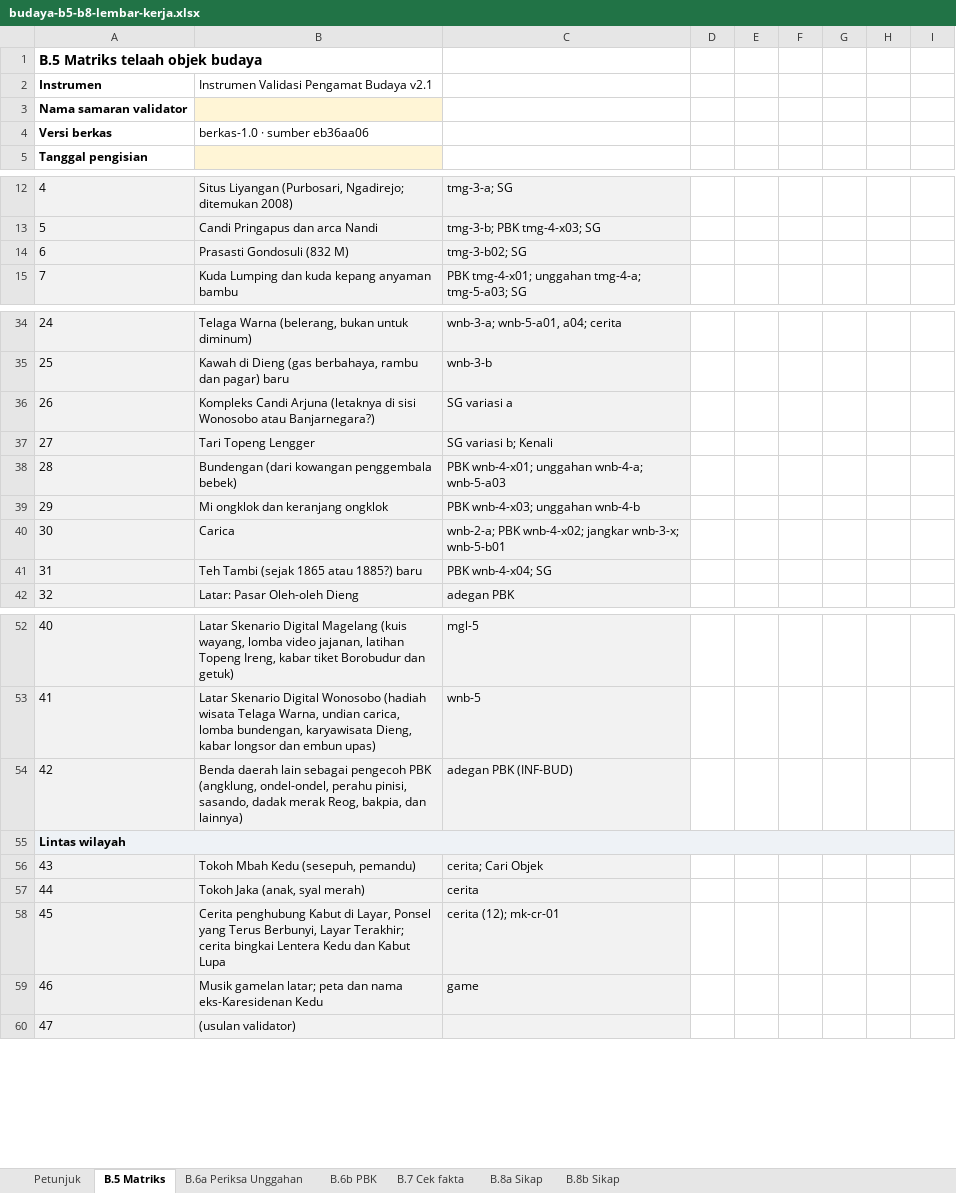
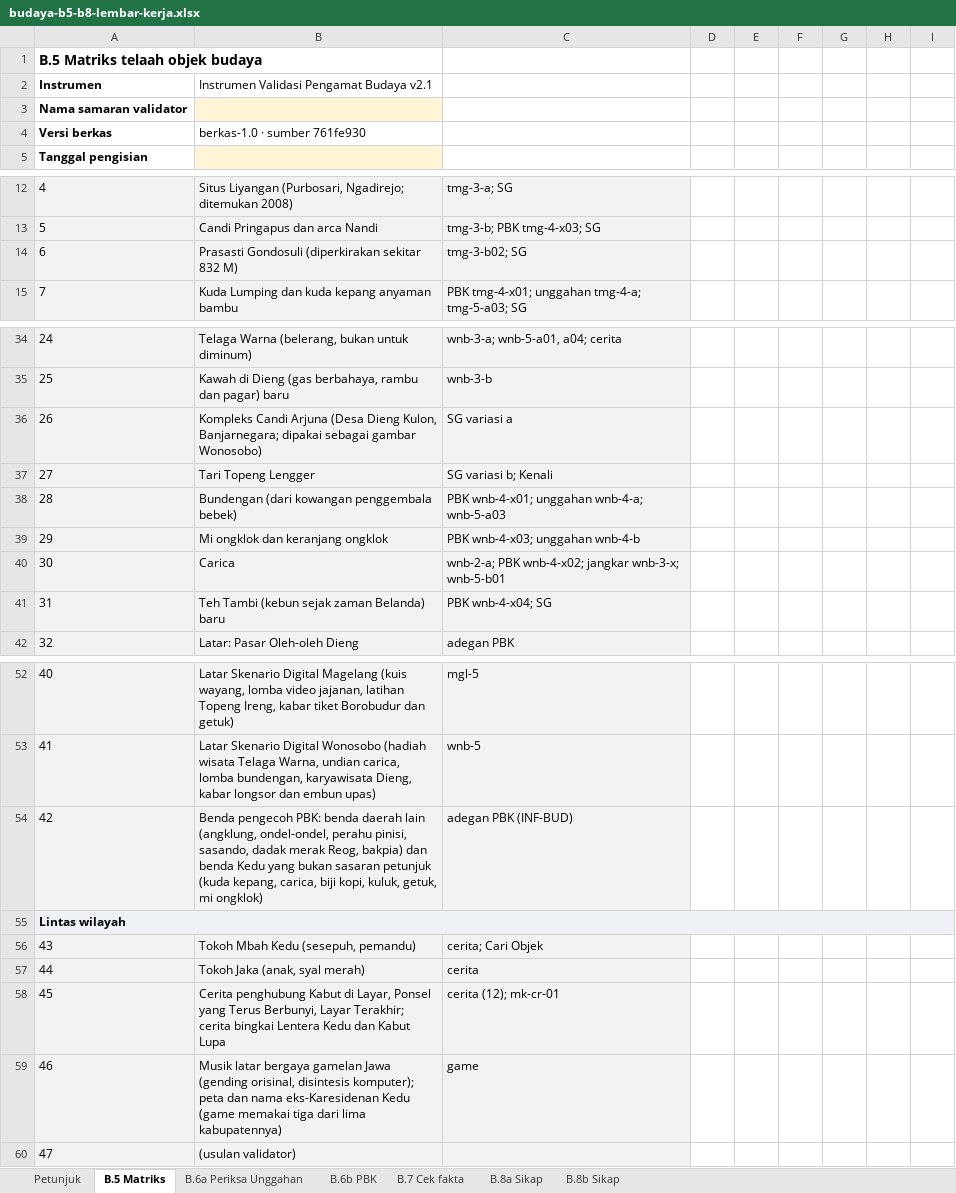
Before and after one commit to arumiforge/gelita, an Excel workbook: docs/revisi-10-analitik/dokumen-pdf/berkas-validator/budaya-b5-b8-lembar-kerja.xlsx, sheet B.5 Matriks, drawn as a sheet; only a part is shown, gaps mark what is left out; values as stored, in another font and other column widths than the file's, no borders; the diff covers the shown part only; the diff names each change by its address in the sheet, - before the commit and + after, or states it on an @@ line.

```diff
--- a/docs/revisi-10-analitik/dokumen-pdf/berkas-validator/budaya-b5-b8-lembar-kerja.xlsx (sheet B.5 Matriks)
+++ b/docs/revisi-10-analitik/dokumen-pdf/berkas-validator/budaya-b5-b8-lembar-kerja.xlsx (sheet B.5 Matriks)
-B4: berkas-1.0 · sumber eb36aa06
+B4: berkas-1.0 · sumber 761fe930
-B14: Prasasti Gondosuli (832 M)
+B14: Prasasti Gondosuli (diperkirakan sekitar 832 M)
-B36: …Candi Arjuna (letaknya di sisi Wonosobo atau Banjarnegara?)
+B36: …Candi Arjuna (Desa Dieng Kulon, Banjarnegara; dipakai sebagai gambar Wonosobo)
-B41: Teh Tambi (sejak 1865 atau 1885?) baru
+B41: Teh Tambi (kebun sejak zaman Belanda) baru
-B54: Benda daerah lain sebagai pengecoh PBK (angklung, ondel-ondel, perahu pinisi, sasando, dadak merak Reog, bakpia, dan lainnya)
+B54: Benda pengecoh PBK: benda daerah lain (angklung, ondel-ondel, perahu pinisi, sasando, dadak merak Reog, bakpia) dan benda Kedu yang bukan sasaran petunjuk (kuda kepang, carica, biji kopi, kuluk, getuk, mi ongklok)
-B59: Musik gamelan latar; peta dan nama eks-Karesidenan Kedu
+B59: Musik latar bergaya gamelan Jawa (gending orisinal, disintesis komputer); peta dan nama eks-Karesidenan Kedu (game memakai tiga dari lima kabupatennya)
```
Also changed, not shown: 1 edited cell elsewhere in this sheet, sheet B.7 Cek fakta, sheet B.6b PBK, sheet Petunjuk, sheet B.8b Sikap, sheet B.8a Sikap, sheet B.6a Periksa Unggahan, docs/revisi-10-analitik/dokumen-pdf/berkas-validator/khusus-peneliti/materi-b5a-kunci-peneliti.xlsx, docs/revisi-10-analitik/dokumen-pdf/berkas-validator/materi-b5a-daftar-butir-buta.xlsx, 7 other files.
